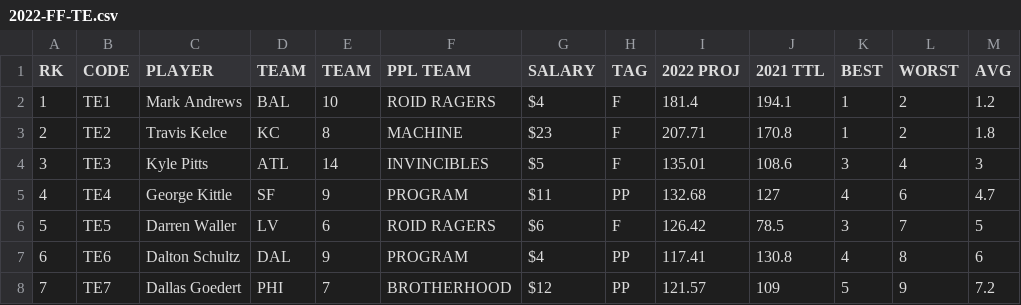
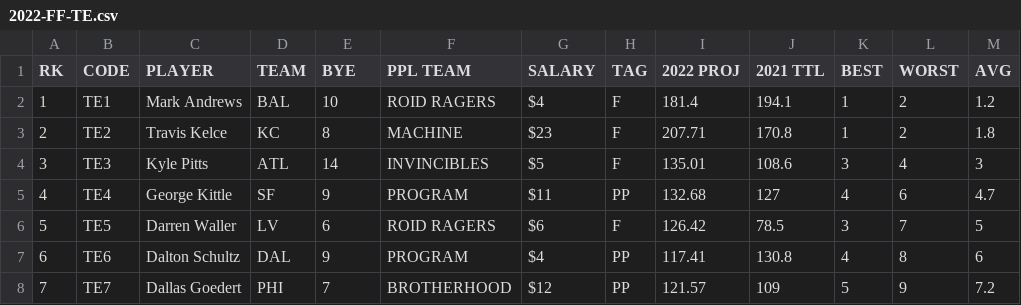
Before and after one commit to nehat312/fantasy-football-2022, a CSV file: data/2022-FF-TE.csv, drawn as a sheet; only a part is shown.

Commit message:
Update 2022-FF-TE.csv

```diff
--- a/data/2022-FF-TE.csv
+++ b/data/2022-FF-TE.csv
@@ -1,2 +1,2 @@
-RK,CODE,PLAYER,TEAM,TEAM,PPL TEAM,SALARY,TAG,2022 PROJ,2021 TTL,BEST,WORST,AVG
+RK,CODE,PLAYER,TEAM,BYE,PPL TEAM,SALARY,TAG,2022 PROJ,2021 TTL,BEST,WORST,AVG
 1,TE1,Mark Andrews,BAL,10,ROID RAGERS,$4 ,F,181.4,194.1,1,2,1.2
```
